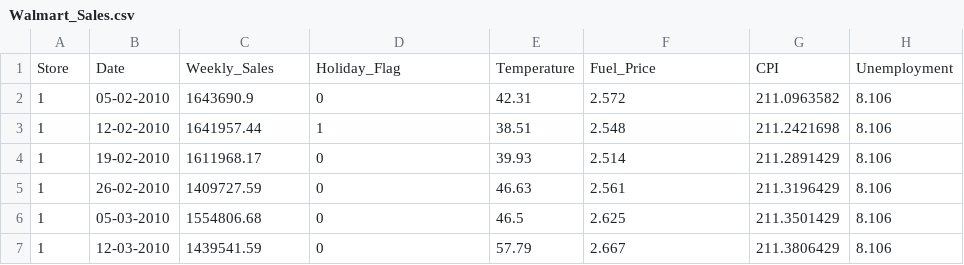
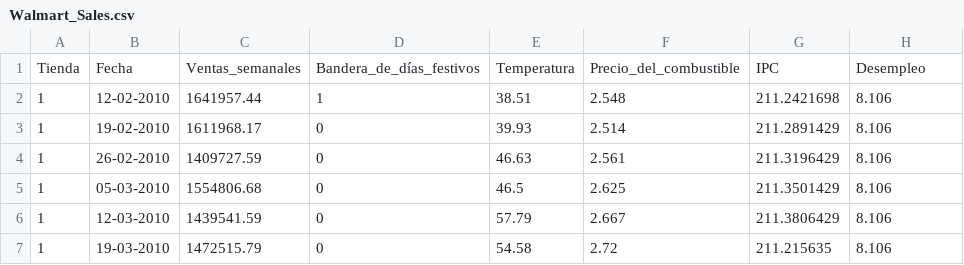
Before and after one commit to marielaaguilar0280-sketch/Estadistica2026, a CSV file: P3U3/Walmart_Sales.csv (was Walmart_Sales.csv), drawn as a sheet; only a part is shown; the shorter side is filled out with more unchanged rows; removed rows and columns are numbered as before the commit, all else as after; the diff names each change by its address in the sheet, - before the commit and + after, or states it on an @@ line.

Commit message:
Update and rename Walmart_Sales.csv to P3U3/Walmart_Sales.csv

```diff
--- a/Walmart_Sales.csv
+++ b/P3U3/Walmart_Sales.csv
-row 1: Store | Date | Weekly_Sales | Holiday_Flag | Temperature | Fuel_Price | CPI | Unemployment
-row 2: 1 | 05-02-2010 | 1643690.9 | 0 | 42.31 | 2.572 | 211.0963582 | 8.106
+row 1: Tienda | Fecha | Ventas_semanales | Bandera_de_días_festivos | Temperatura | Precio_del_combustible | IPC | Desempleo
```
